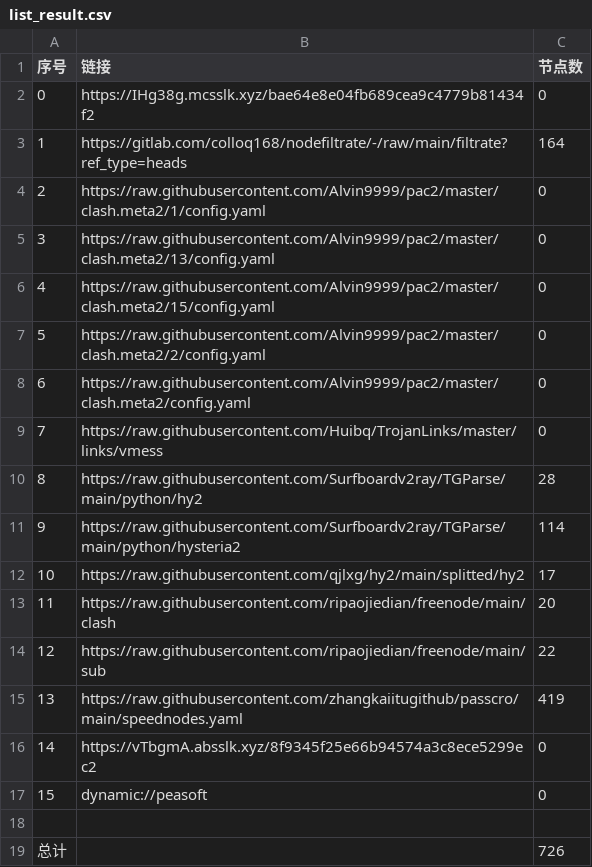
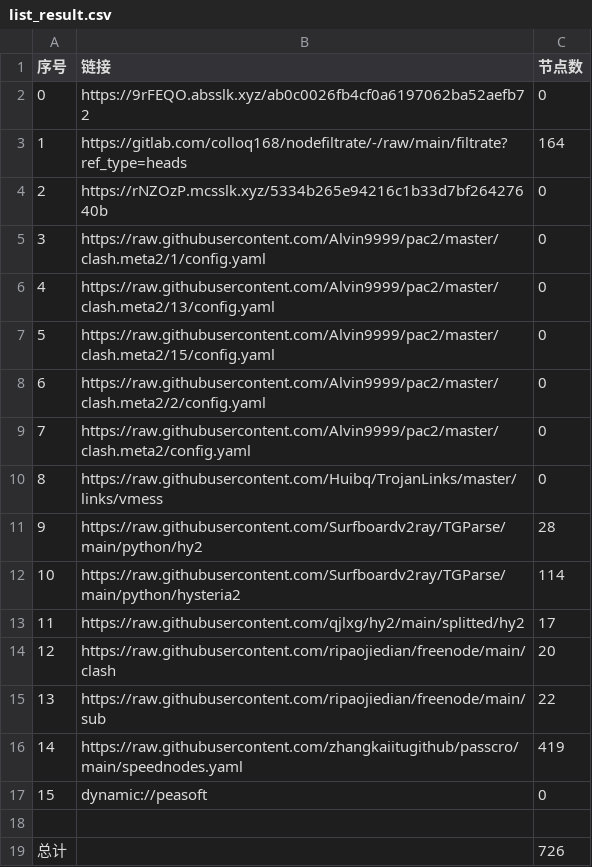
Before and after one commit to akflytiger/AutoMergePublicNodes, a CSV file: list_result.csv, drawn as a sheet; removed rows and columns are numbered as before the commit, all else as after; the diff names each change by its address in the sheet, - before the commit and + after, or states it on an @@ line.

```diff
--- a/list_result.csv
+++ b/list_result.csv
-B2 (链接): https://IHg38g.mcsslk.xyz/bae64e8e04fb689cea9c4779b81434f2
+B2 (链接): https://9rFEQO.absslk.xyz/ab0c0026fb4cf0a6197062ba52aefb72
+row 4: 2 | https://rNZOzP.mcsslk.xyz/5334b265e94216c1b33d7bf26427640b | 0
@@ column A (序号) renumbered between rows 5 and 16 @@
-row 16: 14 | https://vTbgmA.absslk.xyz/8f9345f25e66b94574a3c8ece5299ec2 | 0
```
Also changed, not shown: 25 other files.
